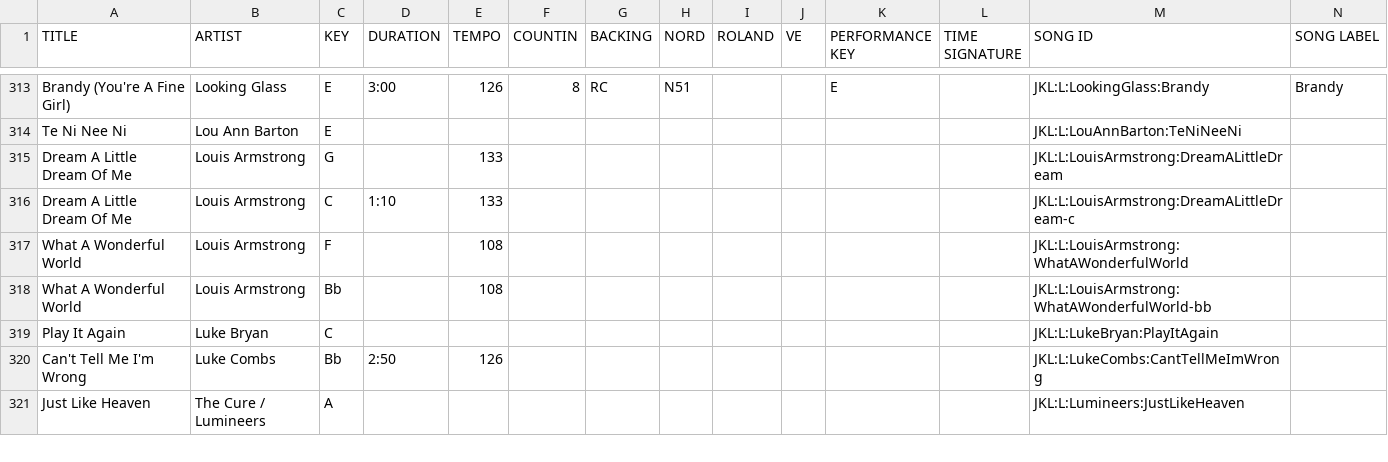
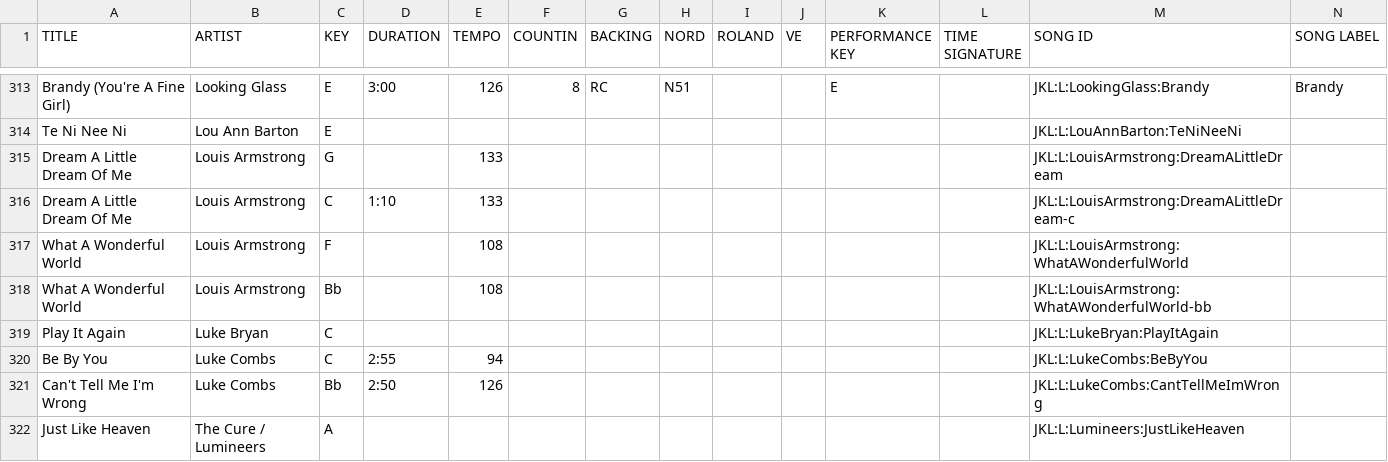
Before and after one commit to scottwdavidson/chordprotools, a CSV file: song-catalog.csv, drawn as a sheet; only a part is shown, gaps mark what is left out; the diff names each change by its address in the sheet, - before the commit and + after, or states it on an @@ line.

```diff
--- a/song-catalog.csv
+++ b/song-catalog.csv
+row 320: Be By You | Luke Combs | C | 2:55 | 94 |  |  |  |  |  |  |  | JKL:L:LukeCombs:BeByYou
```
Also changed, not shown: 1 other file.
